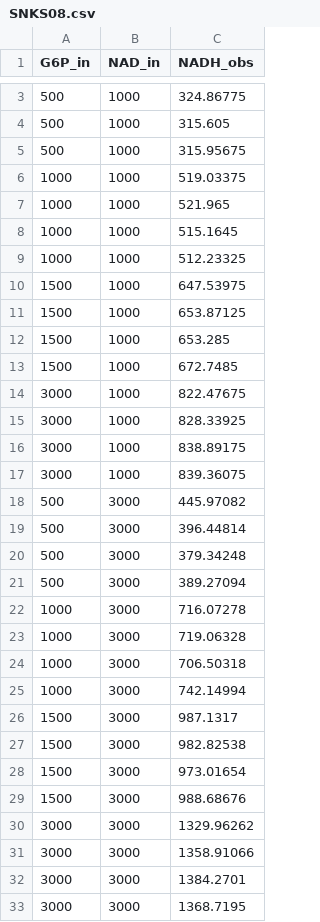
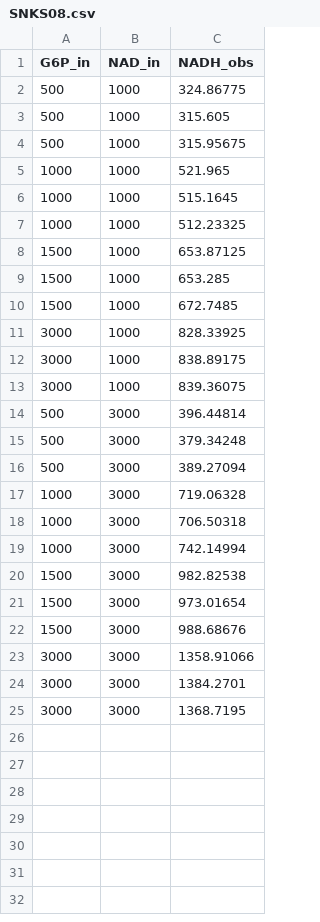
Before and after one commit to huckgroup/Bayesian-enzymatic-networks_manuscript_2022, a CSV file: data/kinetic_studies/SNKS08.csv, drawn as a sheet; only a part is shown, gaps mark what is left out; the diff covers the shown part only.

Commit message:
test different loo techniques and fix data

```diff
--- a/data/kinetic_studies/SNKS08.csv
+++ b/data/kinetic_studies/SNKS08.csv
@@ -5,3 +4,2 @@ G6P_in,NAD_in,NADH_obs
 500,1000,315.95675
-1000,1000,519.03375
 1000,1000,521.965
@@ -9,3 +7,2 @@ G6P_in,NAD_in,NADH_obs
 1000,1000,512.23325
-1500,1000,647.53975
 1500,1000,653.87125
@@ -13,3 +10,2 @@ G6P_in,NAD_in,NADH_obs
 1500,1000,672.7485
-3000,1000,822.47675
 3000,1000,828.33925
@@ -17,3 +13,2 @@ G6P_in,NAD_in,NADH_obs
 3000,1000,839.36075
-500,3000,445.97082
 500,3000,396.44814
@@ -21,3 +16,2 @@ G6P_in,NAD_in,NADH_obs
 500,3000,389.27094
-1000,3000,716.07278
 1000,3000,719.06328
@@ -25,3 +19,2 @@ G6P_in,NAD_in,NADH_obs
 1000,3000,742.14994
-1500,3000,987.1317
 1500,3000,982.82538
@@ -29,3 +22,2 @@ G6P_in,NAD_in,NADH_obs
 1500,3000,988.68676
-3000,3000,1329.96262
 3000,3000,1358.91066
```
Also changed, not shown: 1 removed row elsewhere in this file, 4 other files.
